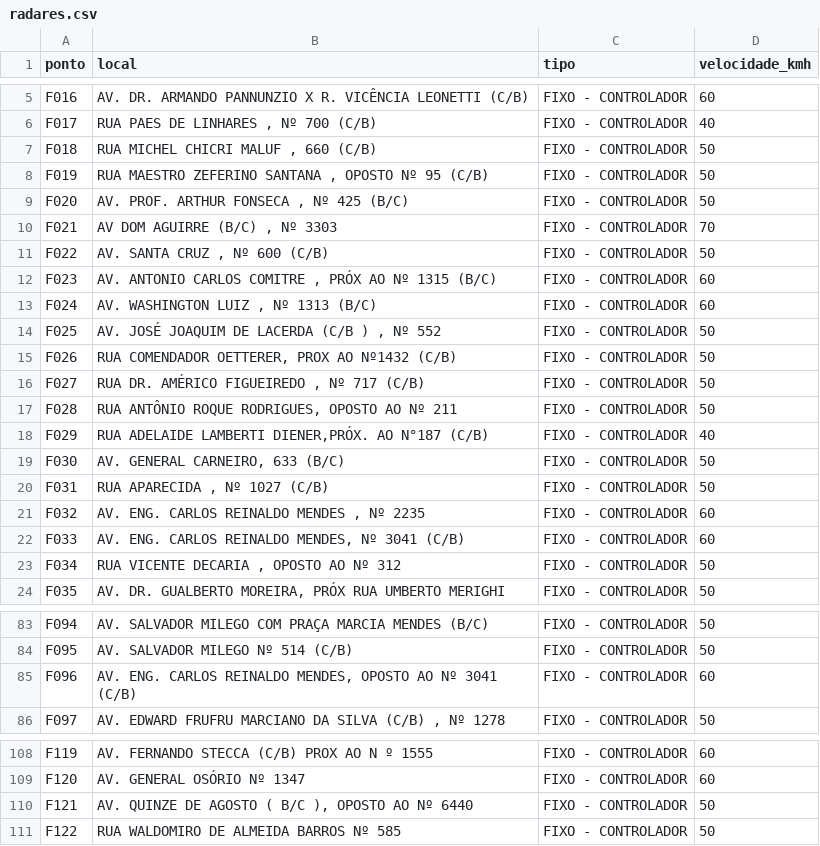
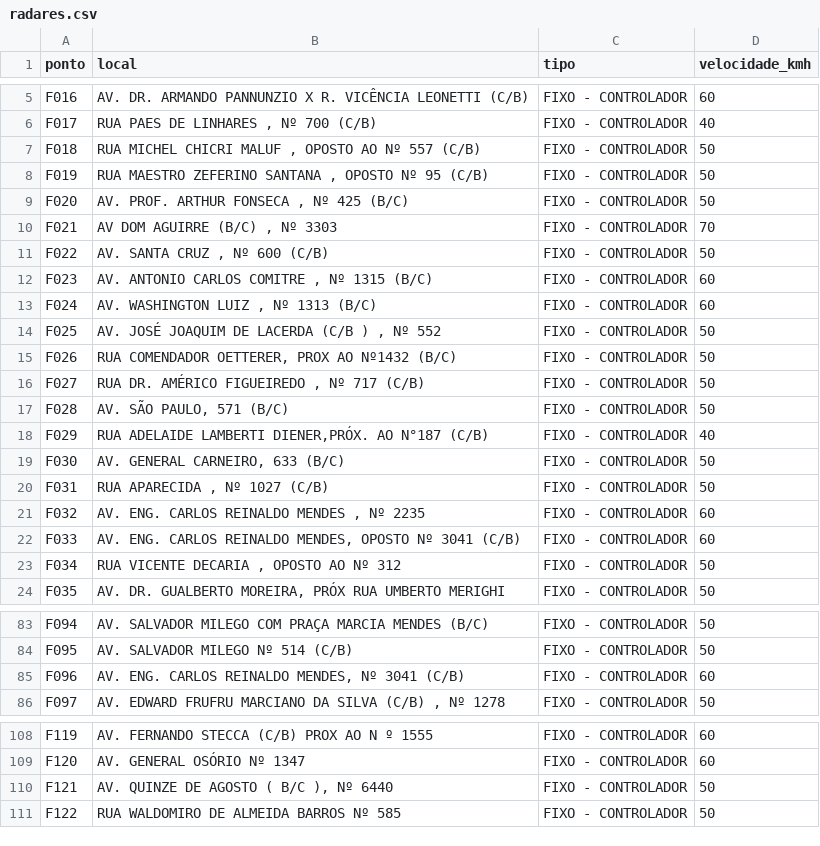
Before and after one commit to civisbr/sorocaba-em-dados, a CSV file: data/raw/radares/radares.csv, drawn as a sheet; only a part is shown, gaps mark what is left out; the diff covers the shown part only.

```diff
--- a/data/raw/radares/radares.csv
+++ b/data/raw/radares/radares.csv
@@ -6,3 +6,3 @@ F016;AV. DR. ARMANDO PANNUNZIO X R. VICÊNCIA LEONETTI (C/B);FIXO - CONTROLADOR;
 F017;RUA PAES DE LINHARES , Nº 700 (C/B);FIXO - CONTROLADOR;40
-F018;RUA MICHEL CHICRI MALUF , 660 (C/B);FIXO - CONTROLADOR;50
+F018;RUA MICHEL CHICRI MALUF , OPOSTO AO Nº 557 (C/B);FIXO - CONTROLADOR;50
 F019;RUA MAESTRO ZEFERINO SANTANA , OPOSTO Nº 95 (C/B);FIXO - CONTROLADOR;50
@@ -11,8 +11,8 @@ F021;AV DOM AGUIRRE (B/C) , Nº 3303;FIXO - CONTROLADOR;70
 F022;AV. SANTA CRUZ , Nº 600 (C/B);FIXO - CONTROLADOR;50
-F023;AV. ANTONIO CARLOS COMITRE , PRÓX AO Nº 1315 (B/C);FIXO - CONTROLADOR;60
+F023;AV. ANTONIO CARLOS COMITRE , Nº 1315 (B/C);FIXO - CONTROLADOR;60
 F024;AV. WASHINGTON LUIZ , Nº 1313 (B/C);FIXO - CONTROLADOR;60
 F025;AV. JOSÉ JOAQUIM DE LACERDA (C/B ) , Nº 552;FIXO - CONTROLADOR;50
-F026;RUA COMENDADOR OETTERER, PROX AO Nº1432 (C/B);FIXO - CONTROLADOR;50
+F026;RUA COMENDADOR OETTERER, PROX AO Nº1432 (B/C);FIXO - CONTROLADOR;50
 F027;RUA DR. AMÉRICO FIGUEIREDO , Nº 717 (C/B);FIXO - CONTROLADOR;50
-F028;RUA ANTÔNIO ROQUE RODRIGUES, OPOSTO AO Nº 211;FIXO - CONTROLADOR;50
+F028;AV. SÃO PAULO, 571 (B/C);FIXO - CONTROLADOR;50
 F029;RUA ADELAIDE LAMBERTI DIENER,PRÓX. AO N°187 (C/B);FIXO - CONTROLADOR;40
@@ -21,3 +21,3 @@ F031;RUA APARECIDA , Nº 1027 (C/B);FIXO - CONTROLADOR;50
 F032;AV. ENG. CARLOS REINALDO MENDES , Nº 2235;FIXO - CONTROLADOR;60
-F033;AV. ENG. CARLOS REINALDO MENDES, Nº 3041 (C/B);FIXO - CONTROLADOR;60
+F033;AV. ENG. CARLOS REINALDO MENDES, OPOSTO Nº 3041 (C/B);FIXO - CONTROLADOR;60
 F034;RUA VICENTE DECARIA , OPOSTO AO Nº 312;FIXO - CONTROLADOR;50
@@ -84,3 +84,3 @@ F094;AV. SALVADOR MILEGO COM PRAÇA MARCIA MENDES (B/C);FIXO - CONTROLADOR;50
 F095;AV. SALVADOR MILEGO Nº 514 (C/B);FIXO - CONTROLADOR;50
-F096;AV. ENG. CARLOS REINALDO MENDES, OPOSTO AO Nº 3041 (C/B);FIXO - CONTROLADOR;60
+F096;AV. ENG. CARLOS REINALDO MENDES, Nº 3041 (C/B);FIXO - CONTROLADOR;60
 F097;AV. EDWARD FRUFRU MARCIANO DA SILVA (C/B) , Nº 1278;FIXO - CONTROLADOR;50
@@ -109,3 +109,3 @@ F119;AV. FERNANDO STECCA (C/B) PROX AO N º 1555;FIXO - CONTROLADOR;60
 F120;AV. GENERAL OSÓRIO Nº 1347;FIXO - CONTROLADOR;60
-F121;AV. QUINZE DE AGOSTO ( B/C ), OPOSTO AO Nº 6440;FIXO - CONTROLADOR;50
+F121;AV. QUINZE DE AGOSTO ( B/C ), Nº 6440;FIXO - CONTROLADOR;50
 F122;RUA WALDOMIRO DE ALMEIDA BARROS Nº 585;FIXO - CONTROLADOR;50
```
Also changed, not shown: 2 edited cells elsewhere in this file, 2 other files.
